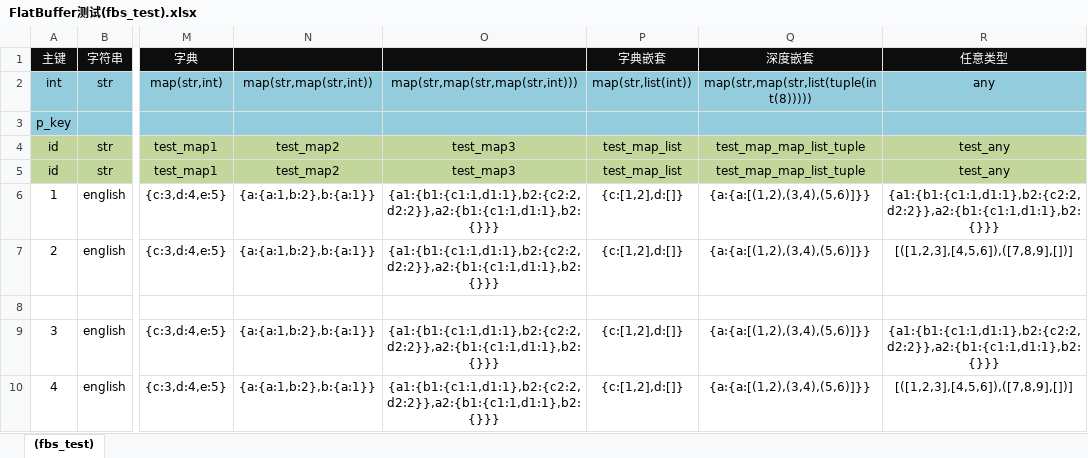
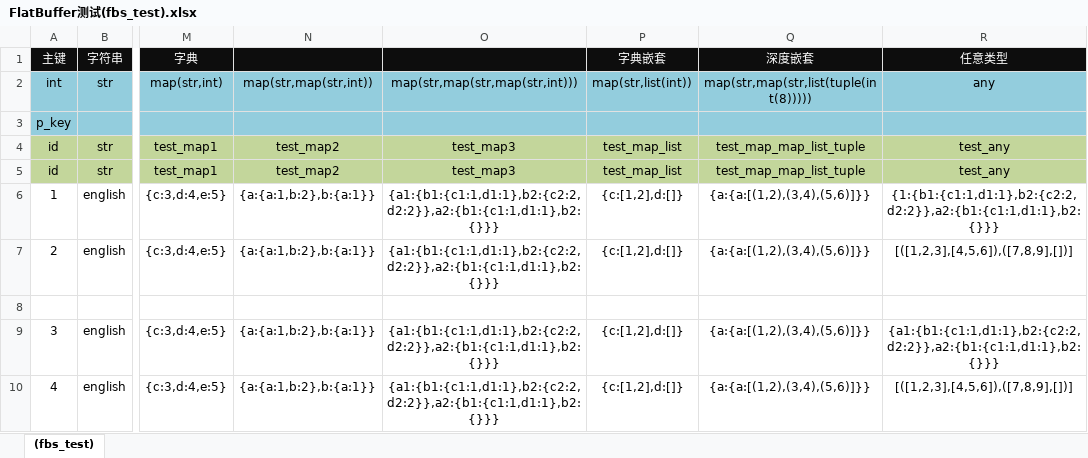
Before and after one commit to dong50252409/cfg_exporter_go, an Excel workbook: samples/configs/FlatBuffer测试(fbs_test).xlsx, sheet (fbs_test), drawn as a sheet; only a part is shown, gaps mark what is left out; values as stored, in another font and other column widths than the file's, no borders; the diff names each change by its address in the sheet, - before the commit and + after, or states it on an @@ line.

```diff
--- a/samples/configs/FlatBuffer测试(fbs_test).xlsx (sheet (fbs_test))
+++ b/samples/configs/FlatBuffer测试(fbs_test).xlsx (sheet (fbs_test))
-R6 (任意类型): {a1:{b1:{c1:1,d1:1},b2:{c2:2,d2:2}},a2:{b1:{c1:1,d1:1},b2:{}}}
+R6 (任意类型): {1:{b1:{c1:1,d1:1},b2:{c2:2,d2:2}},a2:{b1:{c1:1,d1:1},b2:{}}}
```
Also changed, not shown: samples/configs/测试(test).xlsx, 40 other files.
